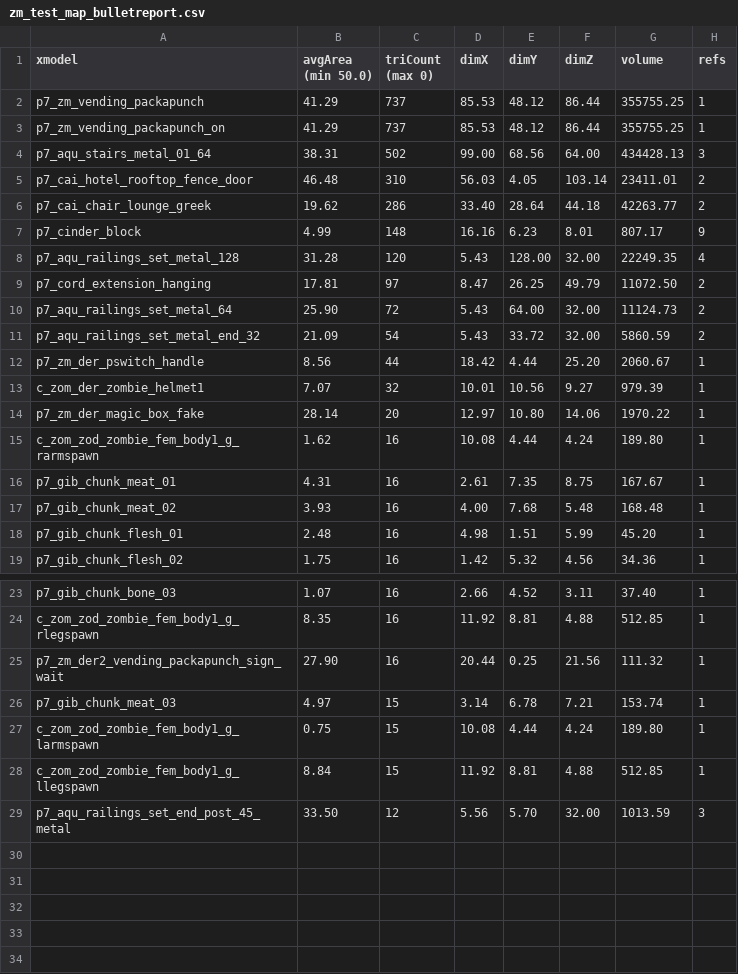
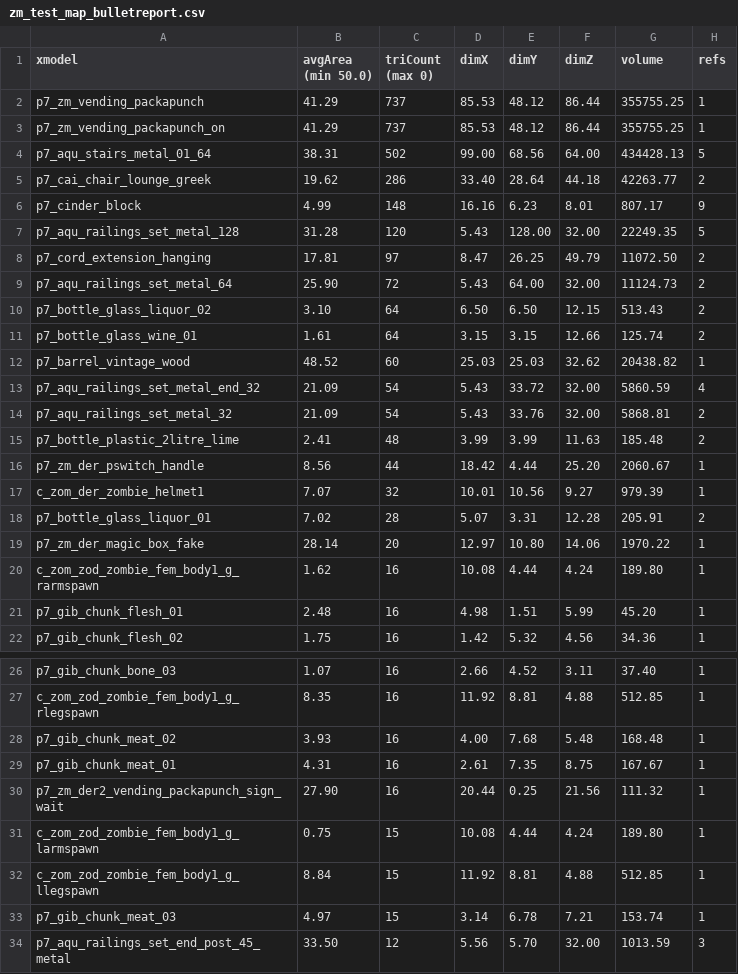
Before and after one commit to kelson8/bo3-Zombies-Test-Map, a CSV file: zone_source/all/assetinfo/zm_test_map_bulletreport.csv, drawn as a sheet; only a part is shown, gaps mark what is left out.

```diff
--- a/zone_source/all/assetinfo/zm_test_map_bulletreport.csv
+++ b/zone_source/all/assetinfo/zm_test_map_bulletreport.csv
@@ -3,16 +3,19 @@ p7_zm_vending_packapunch,41.29,737,85.53,48.12,86.44,355755.25,1
 p7_zm_vending_packapunch_on,41.29,737,85.53,48.12,86.44,355755.25,1
-p7_aqu_stairs_metal_01_64,38.31,502,99.00,68.56,64.00,434428.13,3
-p7_cai_hotel_rooftop_fence_door,46.48,310,56.03,4.05,103.14,23411.01,2
+p7_aqu_stairs_metal_01_64,38.31,502,99.00,68.56,64.00,434428.13,5
 p7_cai_chair_lounge_greek,19.62,286,33.40,28.64,44.18,42263.77,2
 p7_cinder_block,4.99,148,16.16,6.23,8.01,807.17,9
-p7_aqu_railings_set_metal_128,31.28,120,5.43,128.00,32.00,22249.35,4
+p7_aqu_railings_set_metal_128,31.28,120,5.43,128.00,32.00,22249.35,5
 p7_cord_extension_hanging,17.81,97,8.47,26.25,49.79,11072.50,2
 p7_aqu_railings_set_metal_64,25.90,72,5.43,64.00,32.00,11124.73,2
-p7_aqu_railings_set_metal_end_32,21.09,54,5.43,33.72,32.00,5860.59,2
+p7_bottle_glass_liquor_02,3.10,64,6.50,6.50,12.15,513.43,2
+p7_bottle_glass_wine_01,1.61,64,3.15,3.15,12.66,125.74,2
+p7_barrel_vintage_wood,48.52,60,25.03,25.03,32.62,20438.82,1
+p7_aqu_railings_set_metal_end_32,21.09,54,5.43,33.72,32.00,5860.59,4
+p7_aqu_railings_set_metal_32,21.09,54,5.43,33.76,32.00,5868.81,2
+p7_bottle_plastic_2litre_lime,2.41,48,3.99,3.99,11.63,185.48,2
 p7_zm_der_pswitch_handle,8.56,44,18.42,4.44,25.20,2060.67,1
 c_zom_der_zombie_helmet1,7.07,32,10.01,10.56,9.27,979.39,1
+p7_bottle_glass_liquor_01,7.02,28,5.07,3.31,12.28,205.91,2
 p7_zm_der_magic_box_fake,28.14,20,12.97,10.80,14.06,1970.22,1
 c_zom_zod_zombie_fem_body1_g_rarmspawn,1.62,16,10.08,4.44,4.24,189.80,1
-p7_gib_chunk_meat_01,4.31,16,2.61,7.35,8.75,167.67,1
-p7_gib_chunk_meat_02,3.93,16,4.00,7.68,5.48,168.48,1
 p7_gib_chunk_flesh_01,2.48,16,4.98,1.51,5.99,45.20,1
@@ -24,6 +27,8 @@ p7_gib_chunk_bone_03,1.07,16,2.66,4.52,3.11,37.40,1
 c_zom_zod_zombie_fem_body1_g_rlegspawn,8.35,16,11.92,8.81,4.88,512.85,1
+p7_gib_chunk_meat_02,3.93,16,4.00,7.68,5.48,168.48,1
+p7_gib_chunk_meat_01,4.31,16,2.61,7.35,8.75,167.67,1
 p7_zm_der2_vending_packapunch_sign_wait,27.90,16,20.44,0.25,21.56,111.32,1
-p7_gib_chunk_meat_03,4.97,15,3.14,6.78,7.21,153.74,1
 c_zom_zod_zombie_fem_body1_g_larmspawn,0.75,15,10.08,4.44,4.24,189.80,1
 c_zom_zod_zombie_fem_body1_g_llegspawn,8.84,15,11.92,8.81,4.88,512.85,1
+p7_gib_chunk_meat_03,4.97,15,3.14,6.78,7.21,153.74,1
 p7_aqu_railings_set_end_post_45_metal,33.50,12,5.56,5.70,32.00,1013.59,3
```
Also changed, not shown: zone_source/all/assetinfo/zm_test_map_poolinfo.csv, zone_source/all/assetinfo/zm_test_map_xmodel.csv, 6 other files.
